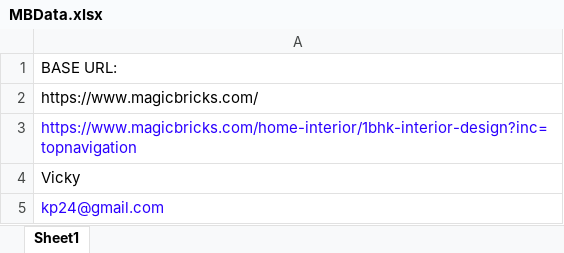
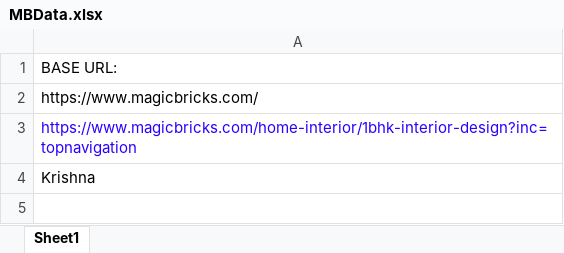
Before and after one commit to KavyaSri28A/MagicBricks, an Excel workbook: MBExcelData/MBData.xlsx, sheet Sheet1, drawn as a sheet; values as stored, in another font and other column widths than the file's, no borders; the diff names each change by its address in the sheet, - before the commit and + after, or states it on an @@ line.

```diff
--- a/MBExcelData/MBData.xlsx (sheet Sheet1)
+++ b/MBExcelData/MBData.xlsx (sheet Sheet1)
-A4: Vicky
+A4: Krishna
-row 5: kp24@gmail.com
```
Also changed, not shown: 20 other files.
